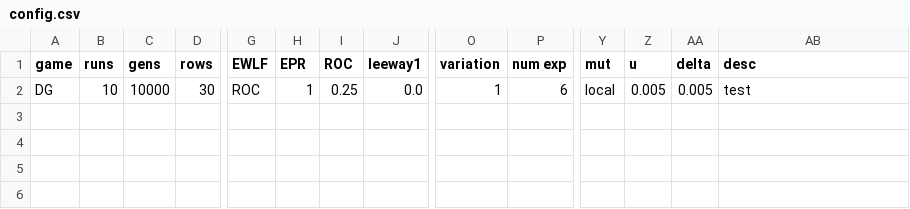
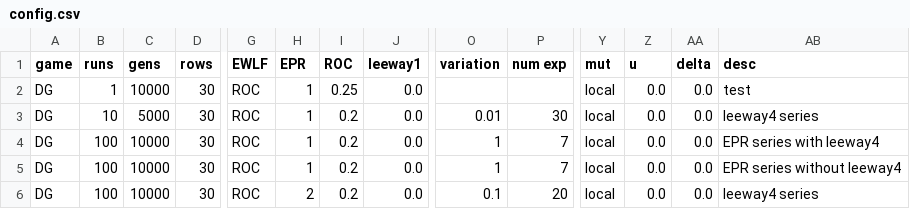
Before and after one commit to EvanORiordan/evoUG2, a CSV file: config.csv, drawn as a sheet; only a part is shown, gaps mark what is left out; addresses are those after the commit; rows hold the shown columns only; the diff names each change by its address in the sheet, - before the commit and + after, or states it on an @@ line.

Commit message:
test leeway4

```diff
--- a/config.csv
+++ b/config.csv
+row 2: DG | 1 | 10000 | 30 | ROC | 1 | 0.25 | 0.0 |  |  | local | 0.0 | 0.0 | test
+row 3: DG | 10 | 5000 | 30 | ROC | 1 | 0.2 | 0.0 | 0.01 | 30 | local | 0.0 | 0.0 | leeway4 series
+row 4: DG | 100 | 10000 | 30 | ROC | 1 | 0.2 | 0.0 | 1 | 7 | local | 0.0 | 0.0 | EPR series with leeway4
-B5 (runs): 10
+B5 (runs): 100
-I5 (ROC): 0.25
+I5 (ROC): 0.2
-P5 (num exp): 6
+P5 (num exp): 7
-Z5 (u): 0.005
+Z5 (u): 0.0
-AA5 (delta): 0.005
+AA5 (delta): 0.0
-AB5 (desc): test
+AB5 (desc): EPR series without leeway4
+row 6: DG | 100 | 10000 | 30 | ROC | 2 | 0.2 | 0.0 | 0.1 | 20 | local | 0.0 | 0.0 | leeway4 series
```
Also changed, not shown: 2 other files.
